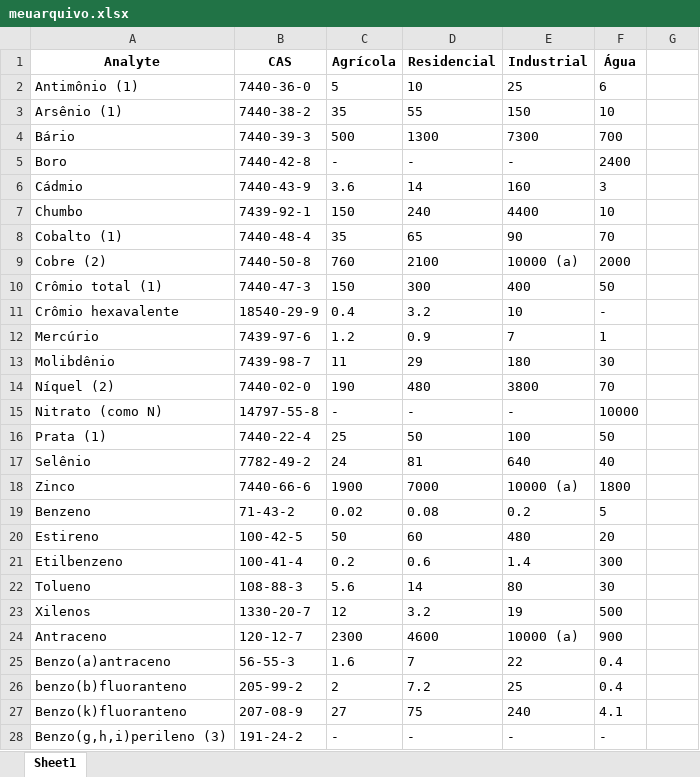
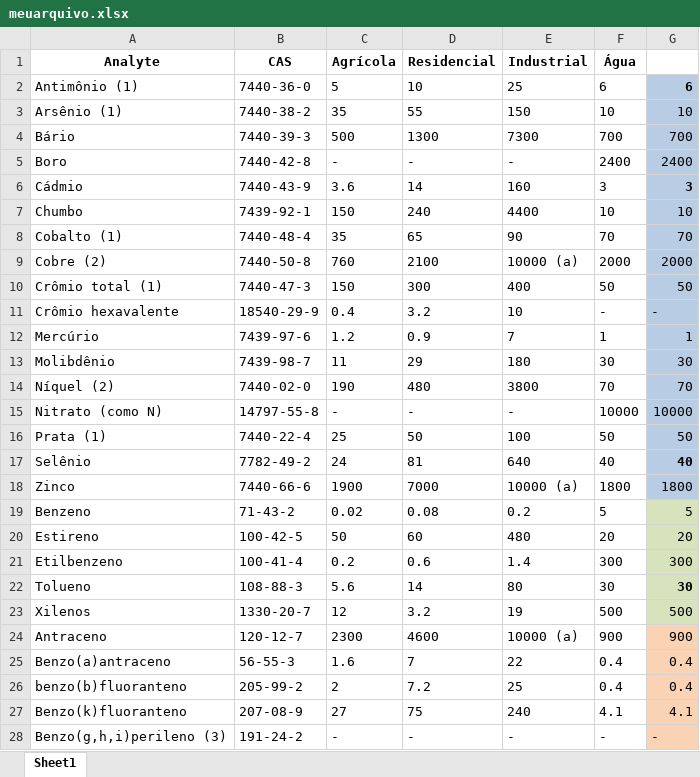
Before and after one commit to HenriqueCanhadas/Python, an Excel workbook: Tabela Cetesb/meuarquivo.xlsx, sheet Sheet1, drawn as a sheet; only a part is shown; values as stored, in another font and other column widths than the file's, no borders; the diff covers the shown part only; the diff names each change by its address in the sheet, - before the commit and + after, or states it on an @@ line.

Commit message:
att tabelacetesb

```diff
--- a/Tabela Cetesb/meuarquivo.xlsx (sheet Sheet1)
+++ b/Tabela Cetesb/meuarquivo.xlsx (sheet Sheet1)
-G2: (empty)
+G2: 6
-G2:G18 fill: none
+G2:G18 fill: #B8CCE3
-G3: (empty)
+G3: 10
-G4: (empty)
+G4: 700
-G5: (empty)
+G5: 2400
-G6: (empty)
+G6: 3
-G7: (empty)
+G7: 10
-G8: (empty)
+G8: 70
-G9: (empty)
+G9: 2000
-G10: (empty)
+G10: 50
-G11: (empty)
+G11: -
-G12: (empty)
+G12: 1
-G13: (empty)
+G13: 30
-G14: (empty)
+G14: 70
-G15: (empty)
+G15: 10000
-G16: (empty)
+G16: 50
-G17: (empty)
+G17: 40
-G18: (empty)
+G18: 1800
-G19: (empty)
+G19: 5
-G19:G23 fill: none
+G19:G23 fill: #D7E3BD
-G20: (empty)
+G20: 20
-G21: (empty)
+G21: 300
-G22: (empty)
+G22: 30
-G23: (empty)
+G23: 500
-G24: (empty)
+G24: 900
-G24:G28 fill: none
+G24:G28 fill: #FAD3B4
-G25:G26: (empty)
+G25:G26: 0.4
-G27: (empty)
+G27: 4.1
-G28: (empty)
+G28: -
```
Also changed, not shown: 75 edited cells and cell formats elsewhere in this sheet, Tabela Cetesb/DD-125-2021-E-Atualizacao-dos-Valores-Orientadores-paa-solo-e-aguas-subterraneas.xlsx, 6 other files.
